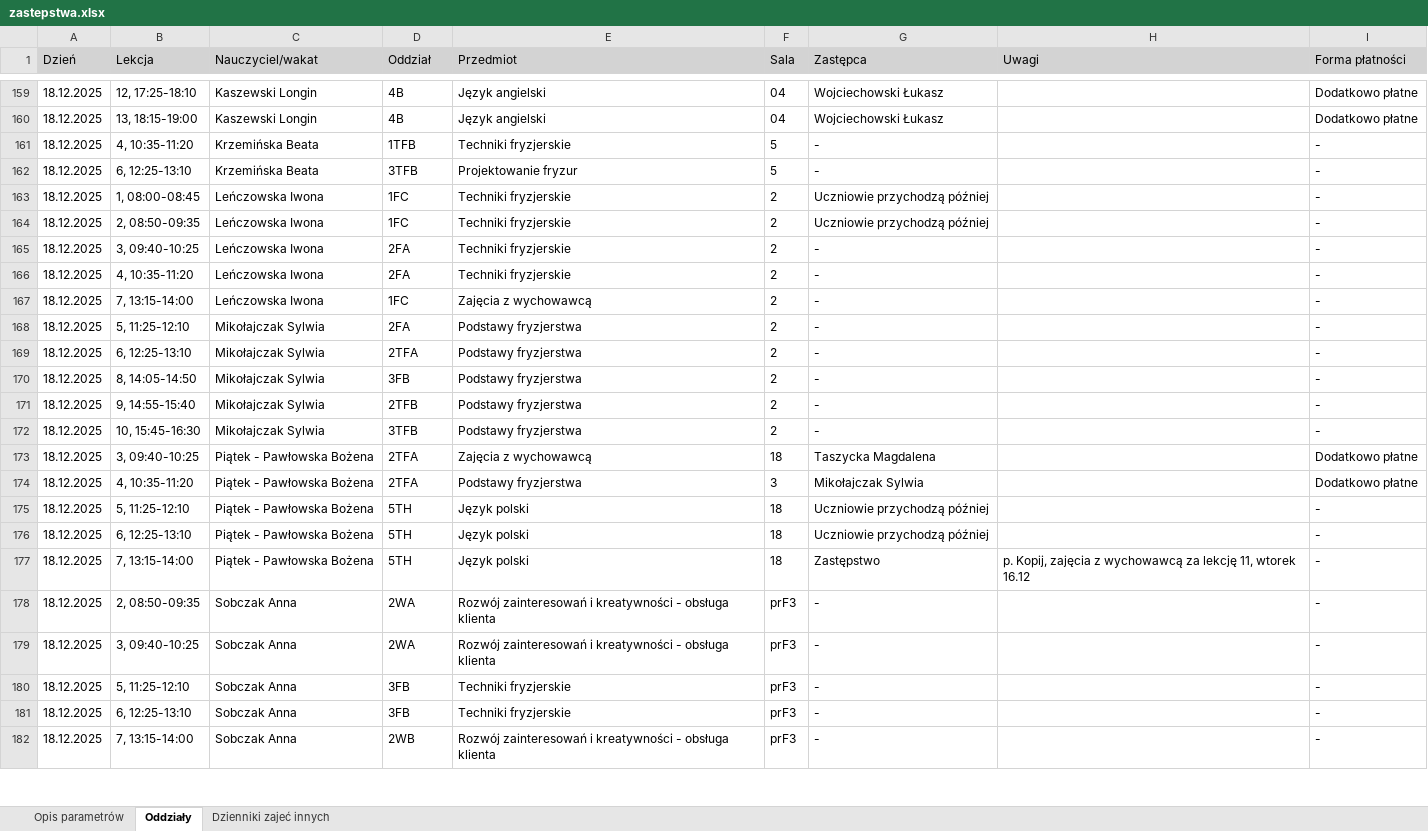
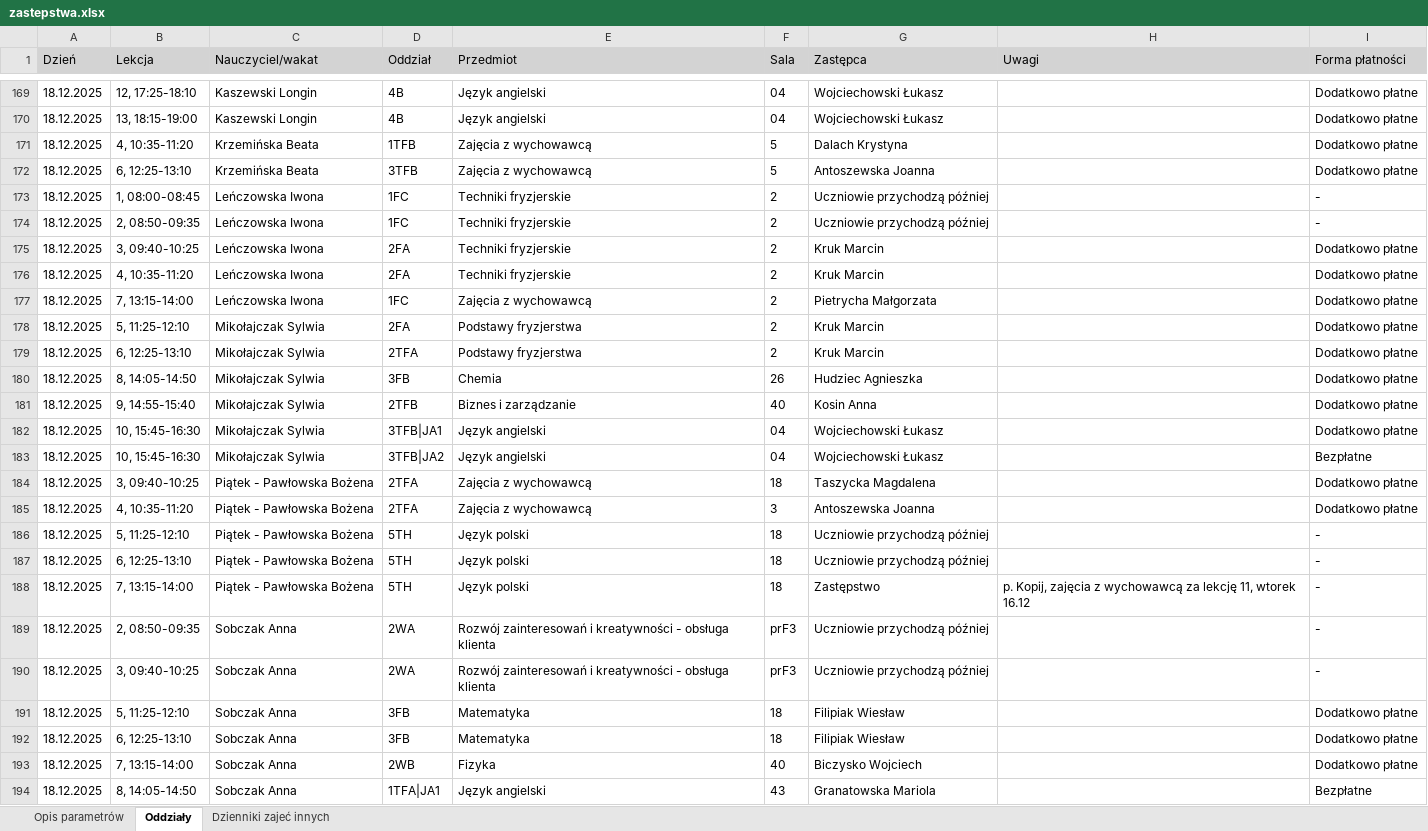
Before and after one commit to adeodatus11/zastepstwa, an Excel workbook: zastepstwa.xlsx, sheet Oddziały, drawn as a sheet; only a part is shown, gaps mark what is left out; values as stored, in another font and other column widths than the file's, no borders; addresses are those after the commit; the diff covers the shown part only; the diff names each change by its address in the sheet, - before the commit and + after, or states it on an @@ line.

```diff
--- a/zastepstwa.xlsx (sheet Oddziały)
+++ b/zastepstwa.xlsx (sheet Oddziały)
-E171 (Przedmiot): Techniki fryzjerskie
+E171 (Przedmiot): Zajęcia z wychowawcą
-G171 (Zastępca): -
+G171 (Zastępca): Dalach Krystyna
-I171:I172 (Forma płatności): -
+I171:I172 (Forma płatności): Dodatkowo płatne
-E172 (Przedmiot): Projektowanie fryzur
+E172 (Przedmiot): Zajęcia z wychowawcą
-G172 (Zastępca): -
+G172 (Zastępca): Antoszewska Joanna
-G175:G176 (Zastępca): -
+G175:G176 (Zastępca): Kruk Marcin
-I175:I182 (Forma płatności): -
+I175:I182 (Forma płatności): Dodatkowo płatne
-G177 (Zastępca): -
+G177 (Zastępca): Pietrycha Małgorzata
-G178:G179 (Zastępca): -
+G178:G179 (Zastępca): Kruk Marcin
-E180 (Przedmiot): Podstawy fryzjerstwa
+E180 (Przedmiot): Chemia
-F180 (Sala): 2
+F180 (Sala): 26
-G180 (Zastępca): -
+G180 (Zastępca): Hudziec Agnieszka
-E181 (Przedmiot): Podstawy fryzjerstwa
+E181 (Przedmiot): Biznes i zarządzanie
-F181 (Sala): 2
+F181 (Sala): 40
-G181 (Zastępca): -
+G181 (Zastępca): Kosin Anna
-D182 (Oddział): 3TFB
+D182 (Oddział): 3TFB|JA1
-E182 (Przedmiot): Podstawy fryzjerstwa
+E182 (Przedmiot): Język angielski
-F182 (Sala): 2
+F182 (Sala): 04
-G182 (Zastępca): -
+G182 (Zastępca): Wojciechowski Łukasz
+row 183: 18.12.2025 | 10, 15:45-16:30 | Mikołajczak Sylwia | 3TFB|JA2 | Język angielski | 04 | Wojciechowski Łukasz |  | Bezpłatne
-E185 (Przedmiot): Podstawy fryzjerstwa
+E185 (Przedmiot): Zajęcia z wychowawcą
-G185 (Zastępca): Mikołajczak Sylwia
+G185 (Zastępca): Antoszewska Joanna
-G189:G190 (Zastępca): -
+G189:G190 (Zastępca): Uczniowie przychodzą później
-E191:E192 (Przedmiot): Techniki fryzjerskie
+E191:E192 (Przedmiot): Matematyka
-F191:F192 (Sala): prF3
+F191:F192 (Sala): 18
-G191:G192 (Zastępca): -
+G191:G192 (Zastępca): Filipiak Wiesław
-I191:I193 (Forma płatności): -
+I191:I193 (Forma płatności): Dodatkowo płatne
-E193 (Przedmiot): Rozwój zainteresowań i kreatywności - obsługa klienta
+E193 (Przedmiot): Fizyka
-F193 (Sala): prF3
+F193 (Sala): 40
-G193 (Zastępca): -
+G193 (Zastępca): Biczysko Wojciech
+row 194: 18.12.2025 | 8, 14:05-14:50 | Sobczak Anna | 1TFA|JA1 | Język angielski | 43 | Granatowska Mariola |  | Bezpłatne
```
Also changed, not shown: 14 added rows and 222 edited cells elsewhere in this sheet.
